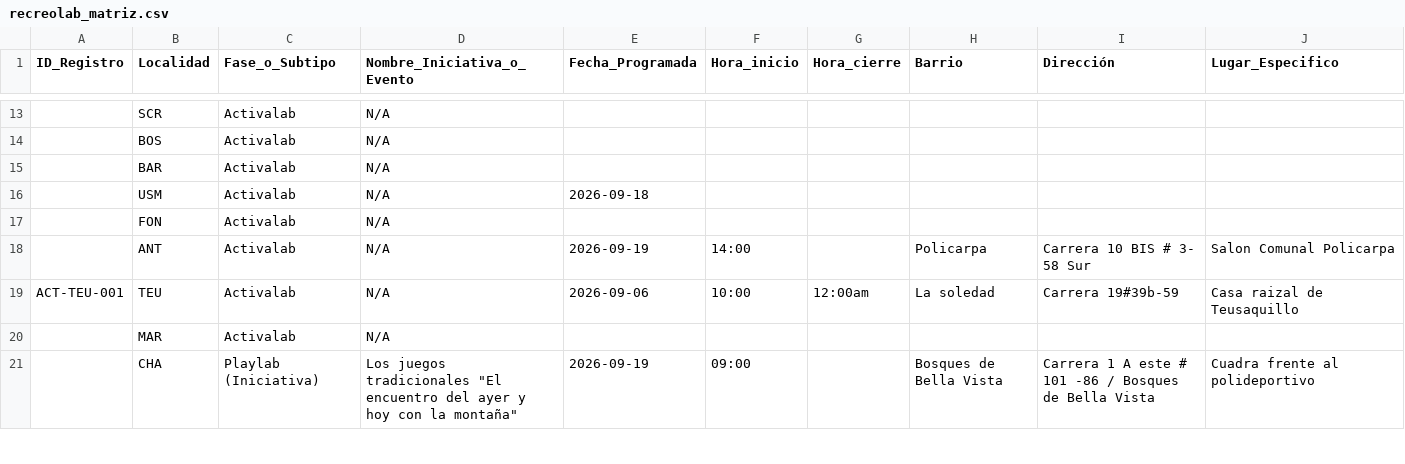
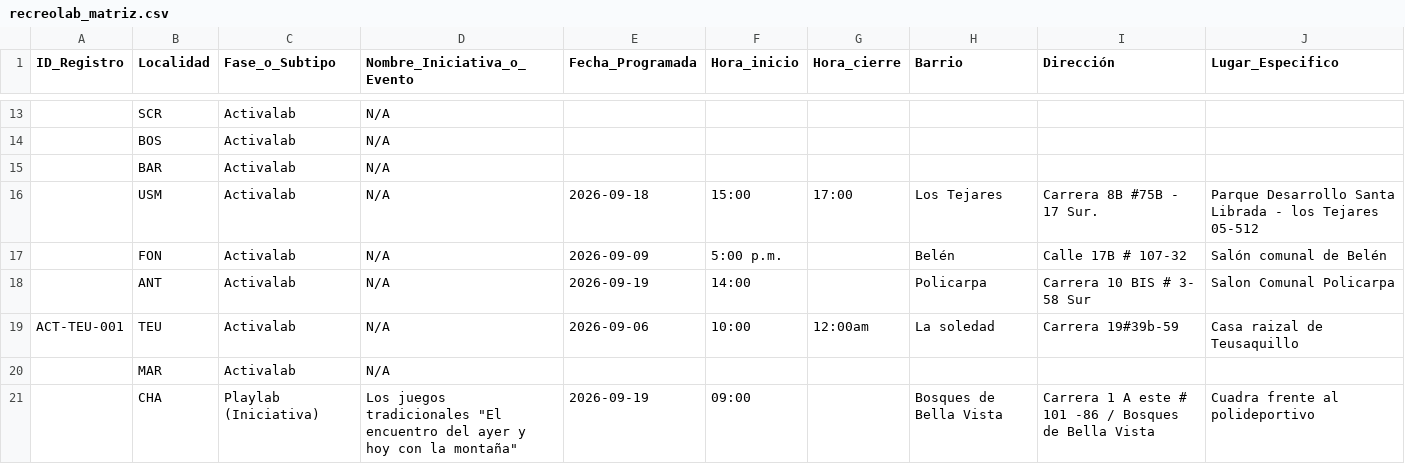
Before and after one commit to soy-juandi/recreolab-data, a CSV file: recreolab_matriz.csv, drawn as a sheet; only a part is shown, gaps mark what is left out; removed rows and columns are numbered as before the commit, all else as after; the diff covers the shown part only; the diff names each change by its address in the sheet, - before the commit and + after, or states it on an @@ line.

```diff
--- a/recreolab_matriz.csv
+++ b/recreolab_matriz.csv
-row 16:  | USM | Activalab | N/A | 2026-09-18
-row 17:  | FON | Activalab | N/A
+row 16:  | USM | Activalab | N/A | 2026-09-18 | 15:00 | 17:00 | Los Tejares | Carrera 8B #75B - 17 Sur. | Parque Desarrollo Santa Librada - los Tejares 05-512
+row 17:  | FON | Activalab | N/A | 2026-09-09 | 5:00 p.m. |  | Belén | Calle 17B # 107-32 | Salón comunal de Belén
```
Also changed, not shown: 16 added rows, 4 removed rows and 10 edited cells elsewhere in this file.
